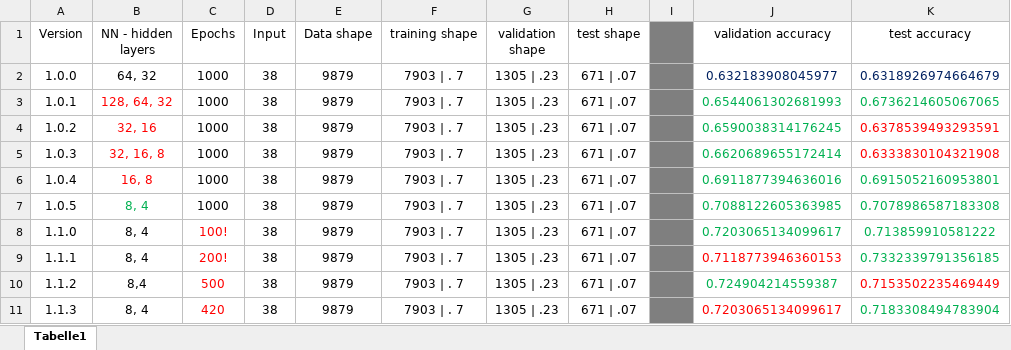
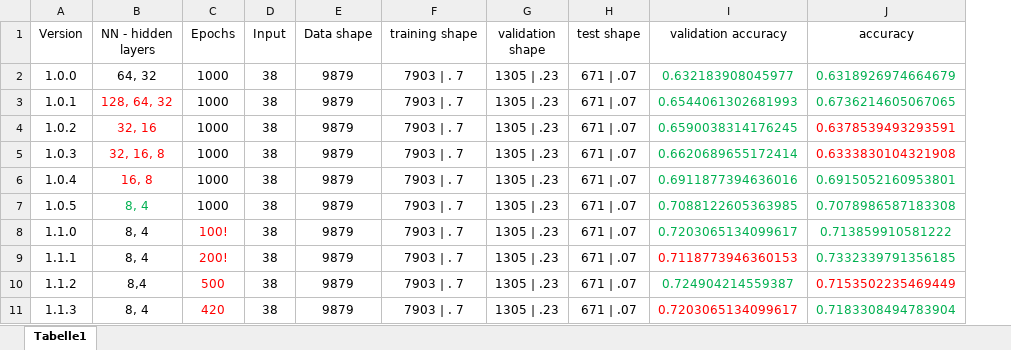
Before and after one commit to BigSiimp/DS-LoL-Predict15min, an Excel workbook: VeränderungenParamter.xlsx, sheet Tabelle1, drawn as a sheet; only a part is shown; values as stored, in another font and other column widths than the file's, no borders; removed rows and columns are numbered as before the commit, all else as after; the diff covers the shown part only; the diff names each change by its address in the sheet, - before the commit and + after, or states it on an @@ line.

```diff
--- a/VeränderungenParamter.xlsx (sheet Tabelle1)
+++ b/VeränderungenParamter.xlsx (sheet Tabelle1)
-column I, empty
-J1: test accuracy
+J1: accuracy
-I2:J2 text colour: #002060
+I2:J2 text colour: #00B050
```
Also changed, not shown: 14 added rows, 71 edited cells and cell formats elsewhere in this sheet, 1 other file.
